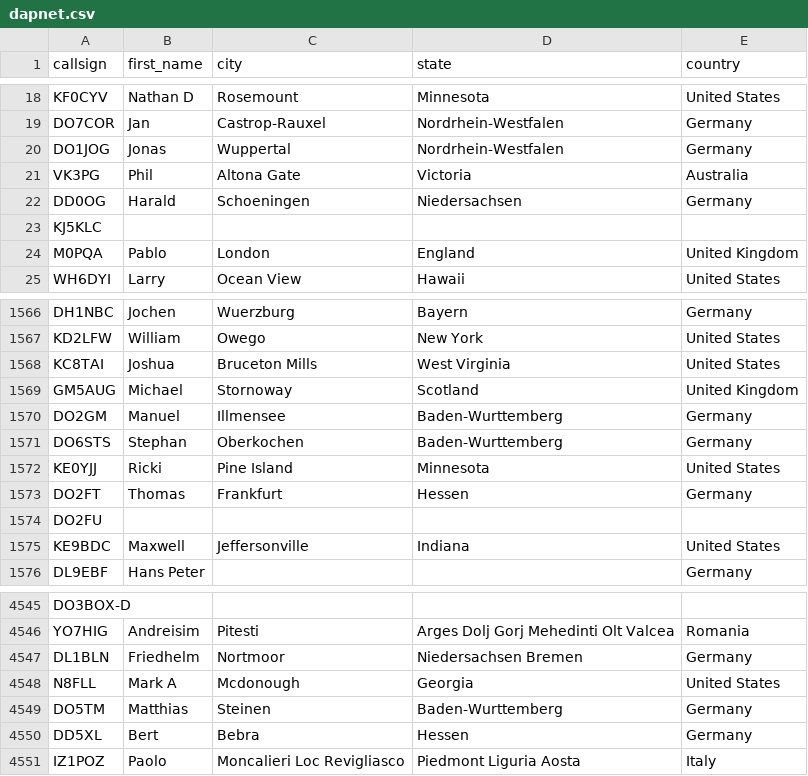
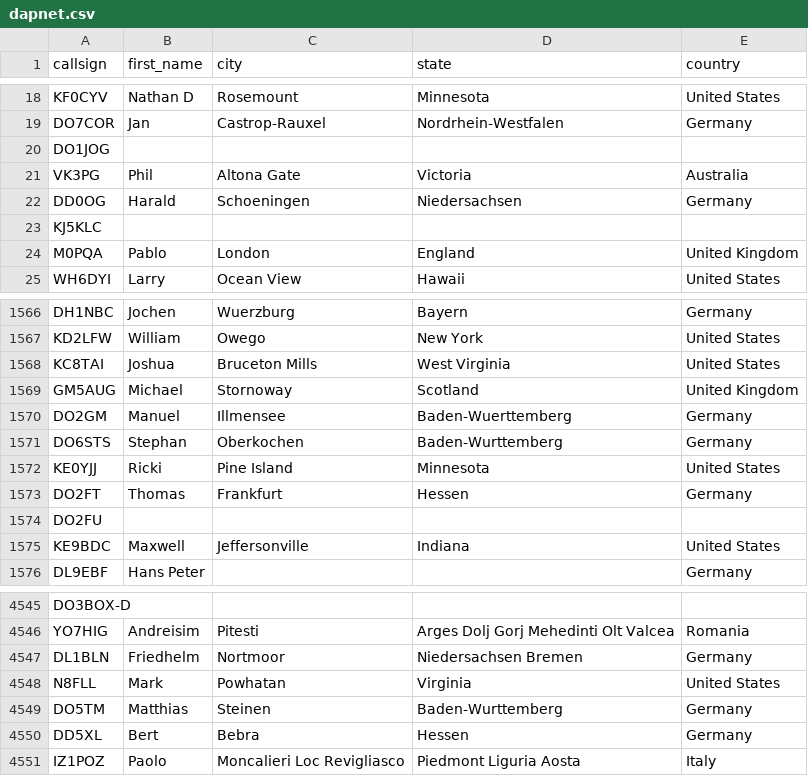
Before and after one commit to DMR-Database/dmr-database-appdata, a CSV file: dapnet.csv, drawn as a sheet; only a part is shown, gaps mark what is left out.

```diff
--- a/dapnet.csv
+++ b/dapnet.csv
@@ -19,3 +19,3 @@ KF0CYV,Nathan D,Rosemount,Minnesota,United States
 DO7COR,Jan,Castrop-Rauxel,Nordrhein-Westfalen,Germany
-DO1JOG,Jonas,Wuppertal,Nordrhein-Westfalen,Germany
+DO1JOG,,,,
 VK3PG,Phil,Altona Gate,Victoria,Australia
@@ -1569,3 +1569,3 @@ KC8TAI,Joshua,Bruceton Mills,West Virginia,United States
 GM5AUG,Michael,Stornoway,Scotland,United Kingdom
-DO2GM,Manuel,Illmensee,Baden-Wurttemberg,Germany
+DO2GM,Manuel,Illmensee,Baden-Wuerttemberg,Germany
 DO6STS,Stephan,Oberkochen,Baden-Wurttemberg,Germany
@@ -4547,3 +4547,3 @@ YO7HIG,Andreisim,Pitesti,Arges  Dolj  Gorj  Mehedinti  Olt  Valcea,Romania
 DL1BLN,Friedhelm,Nortmoor,Niedersachsen  Bremen,Germany
-N8FLL,Mark A,Mcdonough,Georgia,United States
+N8FLL,Mark,Powhatan,Virginia,United States
 DO5TM,Matthias,Steinen,Baden-Wurttemberg,Germany
```
Also changed, not shown: nxdn.csv, 9 other files.
